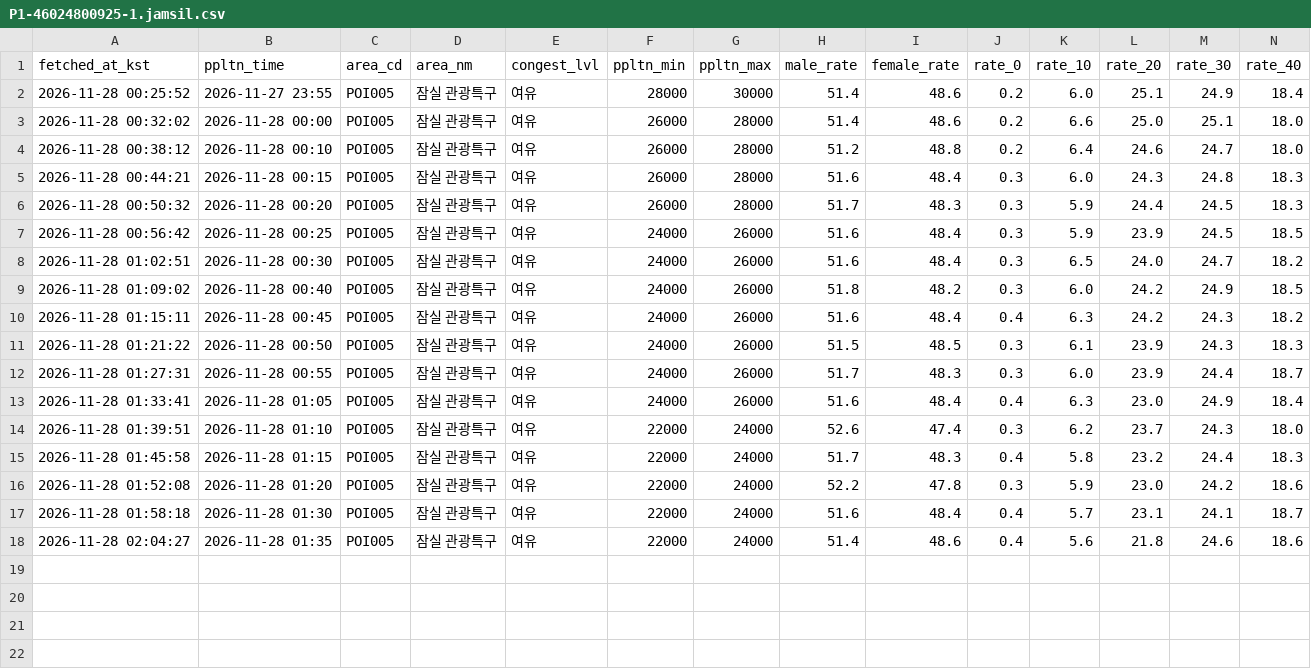
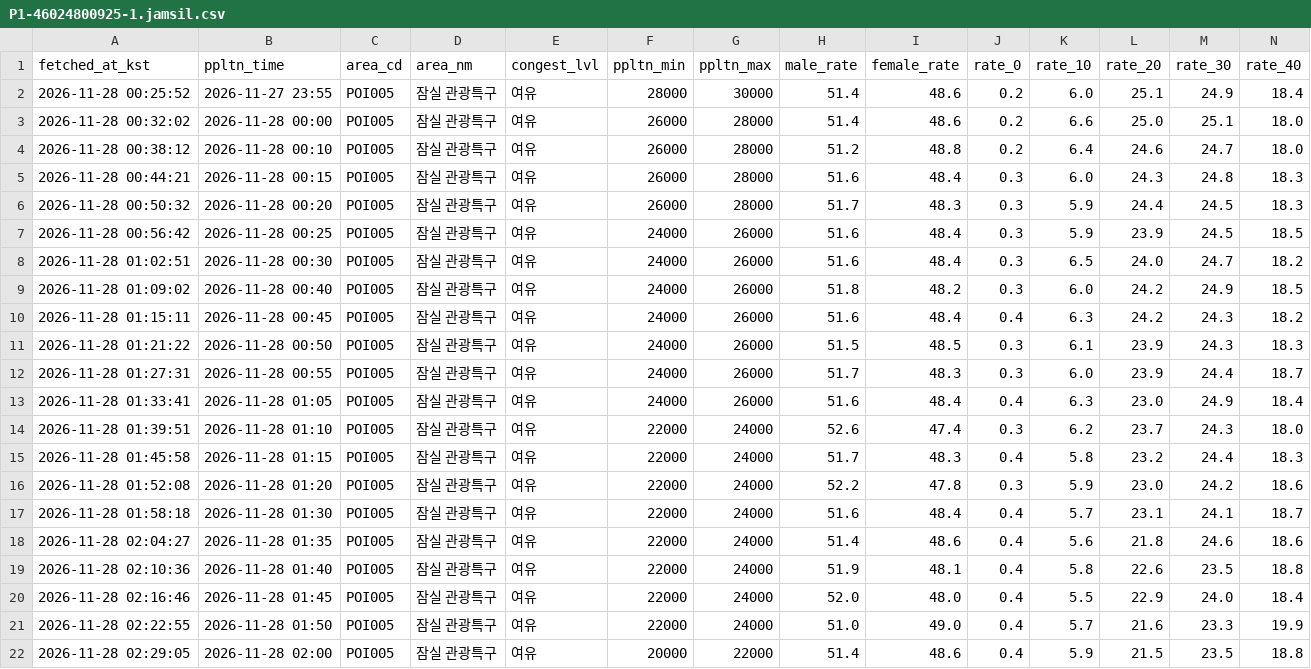
Before and after one commit to uiseokys/kspo-roykim-egress-collector, a CSV file: citydata/data/1128_조용필/P1-46024800925-1.jamsil.csv, drawn as a sheet; only a part is shown; rows hold the shown columns only; the diff names each change by its address in the sheet, - before the commit and + after, or states it on an @@ line.

```diff
--- a/citydata/data/1128_조용필/P1-46024800925-1.jamsil.csv
+++ b/citydata/data/1128_조용필/P1-46024800925-1.jamsil.csv
+row 19: 2026-11-28 02:10:36 | 2026-11-28 01:40 | POI005 | 잠실 관광특구 | 여유 | 22000 | 24000 | 51.9 | 48.1 | 0.4 | 5.8 | 22.6 | 23.5 | 18.8
+row 20: 2026-11-28 02:16:46 | 2026-11-28 01:45 | POI005 | 잠실 관광특구 | 여유 | 22000 | 24000 | 52.0 | 48.0 | 0.4 | 5.5 | 22.9 | 24.0 | 18.4
+row 21: 2026-11-28 02:22:55 | 2026-11-28 01:50 | POI005 | 잠실 관광특구 | 여유 | 22000 | 24000 | 51.0 | 49.0 | 0.4 | 5.7 | 21.6 | 23.3 | 19.9
+row 22: 2026-11-28 02:29:05 | 2026-11-28 02:00 | POI005 | 잠실 관광특구 | 여유 | 20000 | 22000 | 51.4 | 48.6 | 0.4 | 5.9 | 21.5 | 23.5 | 18.8
```
Also changed, not shown: citydata/data/1128_조용필/P1-46024800925-1.csv, citydata/data/1128_조용필/P1-46024800925-1.parking.csv, 2 other files.
